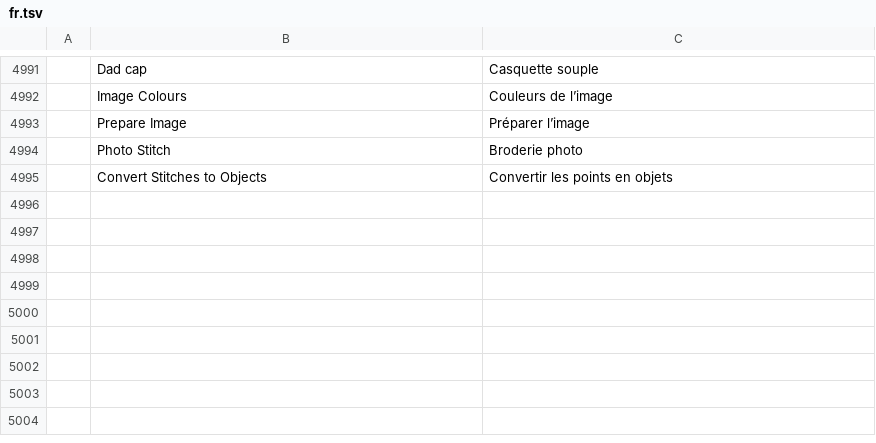
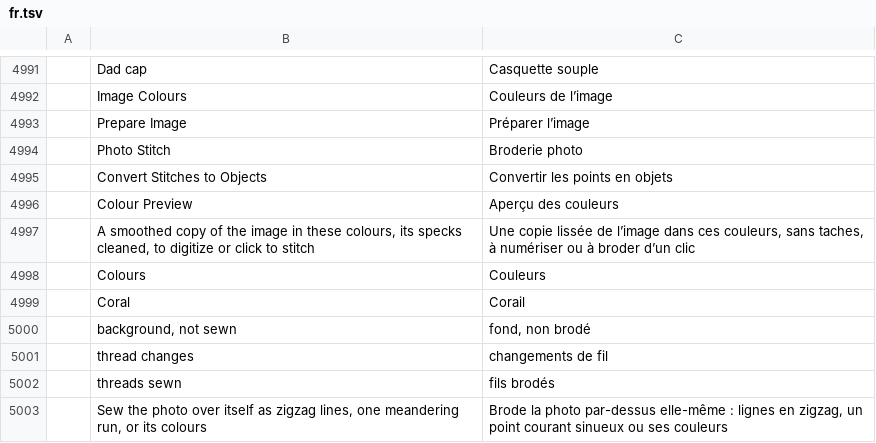
Before and after one commit to SiteSentrix/StitchFoundry, a TSV file: crates/ui-egui/src/i18n/fr.tsv, drawn as a sheet; only a part is shown, gaps mark what is left out; the diff names each change by its address in the sheet, - before the commit and + after, or states it on an @@ line.

```diff
--- a/crates/ui-egui/src/i18n/fr.tsv
+++ b/crates/ui-egui/src/i18n/fr.tsv
+row 4996:  | Colour Preview | Aperçu des couleurs
+row 4997:  | A smoothed copy of the image in these colours, its specks cleaned, to digitize or click to stitch | Une copie lissée de l’image dans ces couleurs, sans taches, à numériser ou à broder d’un clic
+row 4998:  | Colours | Couleurs
+row 4999:  | Coral | Corail
+row 5000:  | background, not sewn | fond, non brodé
+row 5001:  | thread changes | changements de fil
+row 5002:  | threads sewn | fils brodés
+row 5003:  | Sew the photo over itself as zigzag lines, one meandering run, or its colours | Brode la photo par-dessus elle-même : lignes en zigzag, un point courant sinueux ou ses couleurs
```
Also changed, not shown: crates/ui-egui/src/i18n/it.tsv, crates/ui-egui/src/i18n/ja.tsv, 15 other files.
